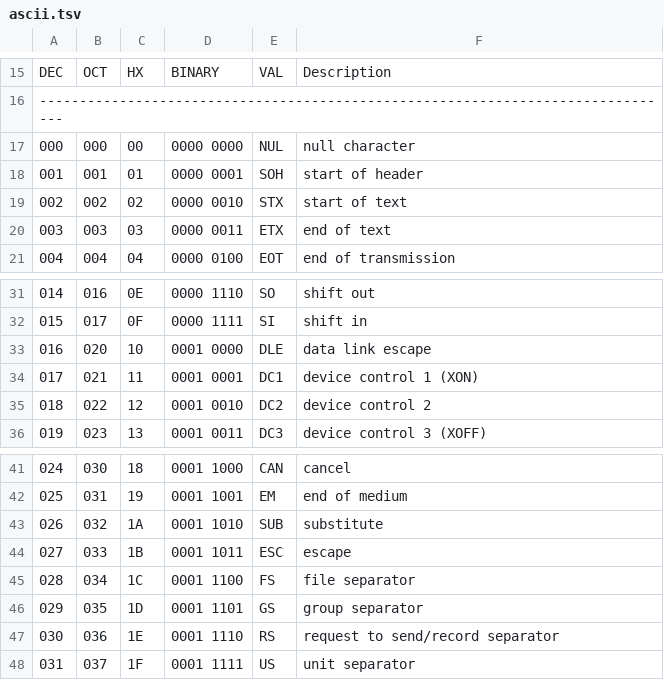
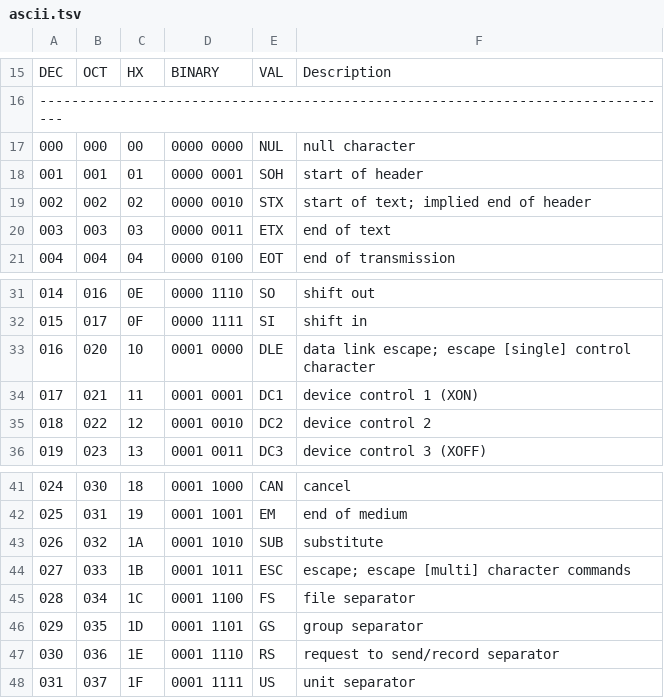
Before and after one commit to henderjon/dotfiles, a TSV file: resources/terminal/ascii.tsv, drawn as a sheet; only a part is shown, gaps mark what is left out.

Commit message:
adds snips_markdown; starts using markdown for snips*

```diff
--- a/resources/terminal/ascii.tsv
+++ b/resources/terminal/ascii.tsv
@@ -18,3 +18,3 @@ DEC	OCT	HX	BINARY   	VAL	Description
 001	001	01	0000 0001	SOH	start of header
-002	002	02	0000 0010	STX	start of text
+002	002	02	0000 0010	STX	start of text; implied end of header
 003	003	03	0000 0011	ETX	end of text
@@ -32,3 +32,3 @@ DEC	OCT	HX	BINARY   	VAL	Description
 015	017	0F	0000 1111	SI	shift in
-016	020	10	0001 0000	DLE	data link escape
+016	020	10	0001 0000	DLE	data link escape; escape [single] control character
 017	021	11	0001 0001	DC1	device control 1 (XON)
@@ -43,3 +43,3 @@ DEC	OCT	HX	BINARY   	VAL	Description
 026	032	1A	0001 1010	SUB	substitute
-027	033	1B	0001 1011	ESC	escape
+027	033	1B	0001 1011	ESC	escape; escape [multi] character commands
 028	034	1C	0001 1100	FS	file separator
```
Also changed, not shown: 18 other files.
